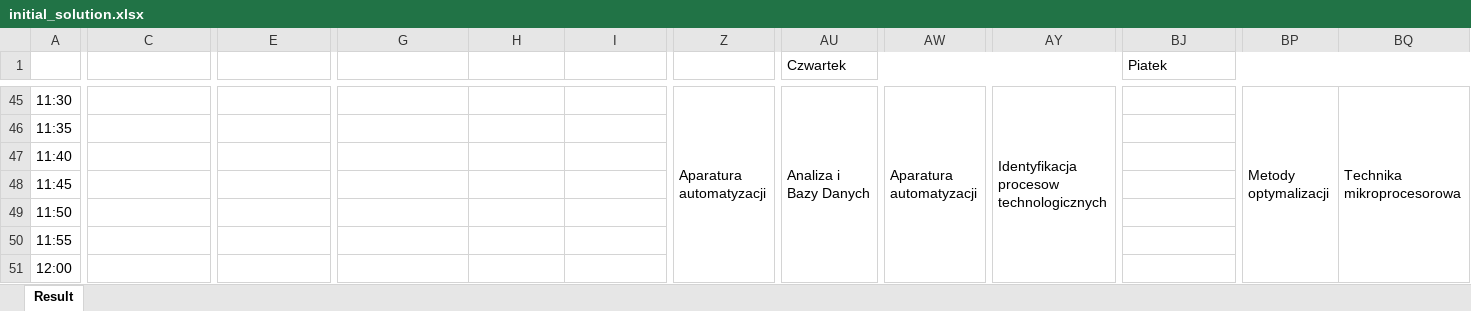
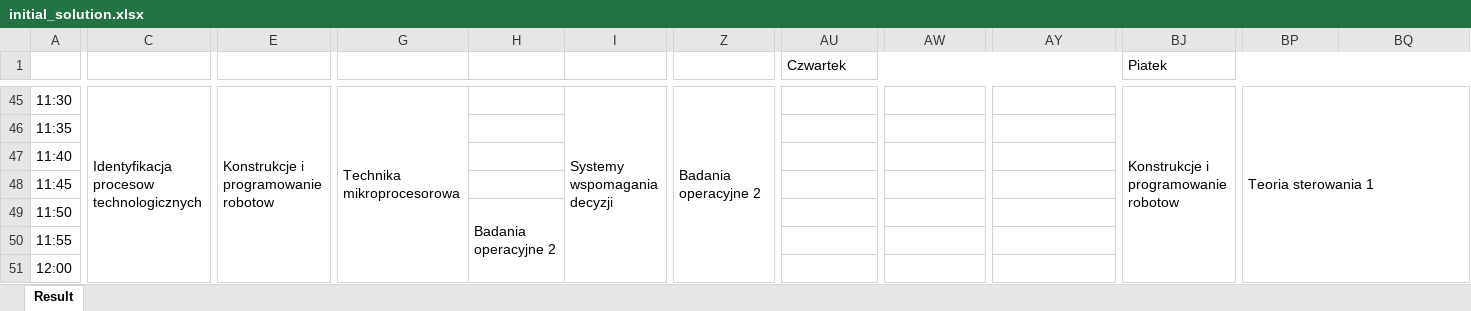
Before and after one commit to dominik-air/timetable-scheduler, an Excel workbook: initial_solution.xlsx, sheet Result, drawn as a sheet; only a part is shown, gaps mark what is left out; values as stored, in another font and other column widths than the file's, no cell formats; the diff covers the shown part only; the diff names each change by its address in the sheet, - before the commit and + after, or states it on an @@ line.

```diff
--- a/initial_solution.xlsx (sheet Result)
+++ b/initial_solution.xlsx (sheet Result)
-C45: (empty)
+C45: Identyfikacja procesow technologicznych
+C45:C62 merged
-E45: (empty)
+E45: Konstrukcje i programowanie robotow
+E45:E62 merged
-G45: (empty)
+G45: Technika mikroprocesorowa
+G45:G62 merged
-I45: (empty)
+I45: Systemy wspomagania decyzji
+I45:I62 merged
-Z45: Aparatura automatyzacji
+Z45: Badania operacyjne 2
-Z45:Z70 merged
+Z45:Z62 merged
-AU45 (Czwartek): Analiza i Bazy Danych
+AU45 (Czwartek): (empty)
-AU45:AU62 merged
-AW45: Aparatura automatyzacji
+AW45: (empty)
-AW45:AW70 merged
-AY45: Identyfikacja procesow technologicznych
+AY45: (empty)
-AY45:AY62 merged
-BJ45 (Piatek): (empty)
+BJ45 (Piatek): Konstrukcje i programowanie robotow
+BJ45:BJ62 merged
-BP45: Metody optymalizacji
+BP45: Teoria sterowania 1
-BP45:BP62 merged
+BP45:BQ62 merged
-BQ45: Technika mikroprocesorowa
+BQ45: (empty)
-BQ45:BQ62 merged
-H49: (empty)
+H49: Badania operacyjne 2
+H49:H66 merged
```
Also changed, not shown: 168 edited cells and merged cells elsewhere in this sheet, cell formats, 6 other files.
